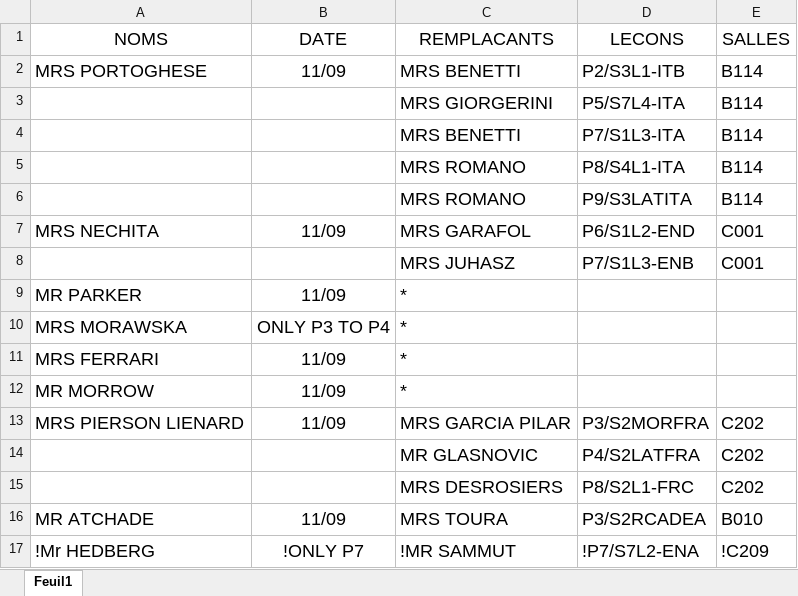
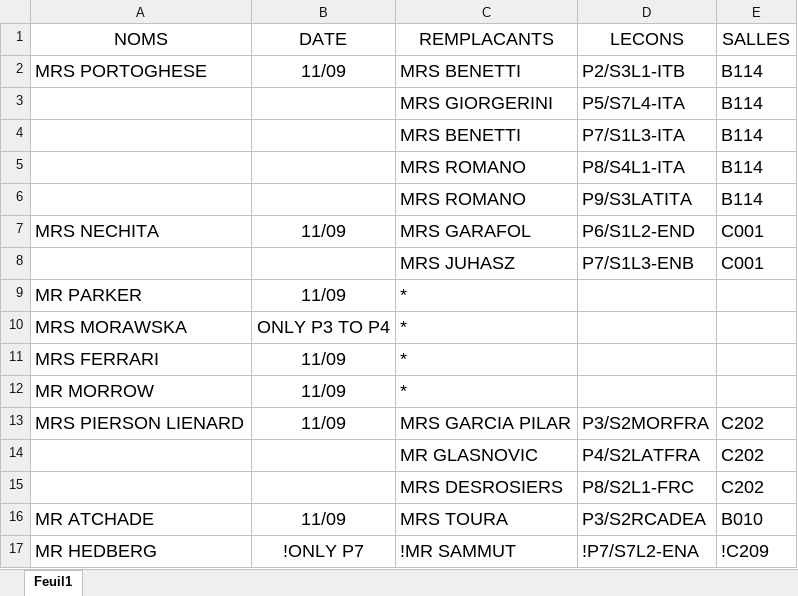
Before and after one commit to MAM-ICT-ADMIN/absences-sec, an Excel workbook: Absences_Sharepoint.xlsx, sheet Feuil1, drawn as a sheet; values as stored, in another font and other column widths than the file's, no borders; the diff names each change by its address in the sheet, - before the commit and + after, or states it on an @@ line.

Commit message:
MAJ absences 2026-09-11 10:05

```diff
--- a/Absences_Sharepoint.xlsx (sheet Feuil1)
+++ b/Absences_Sharepoint.xlsx (sheet Feuil1)
-A17 (NOMS): !Mr HEDBERG
+A17 (NOMS): MR HEDBERG
```
